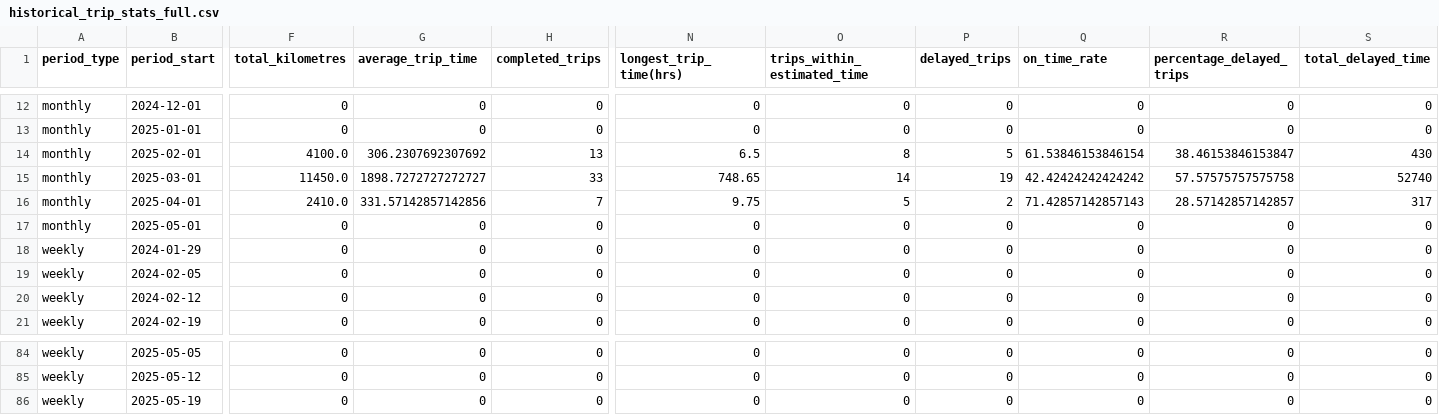
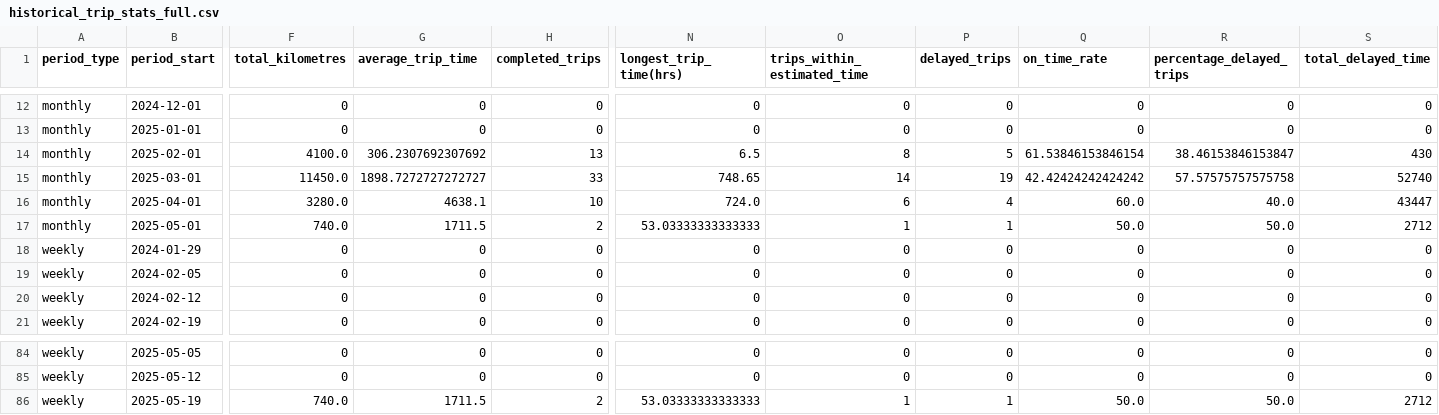
Before and after one commit to magweregwede/HCS-Final-Project, a CSV file: historical_trip_stats_full.csv, drawn as a sheet; only a part is shown, gaps mark what is left out; the diff covers the shown part only; the diff names each change by its address in the sheet, - before the commit and + after, or states it on an @@ line.

```diff
--- a/historical_trip_stats_full.csv
+++ b/historical_trip_stats_full.csv
-F16 (total_kilometres): 2410.0
+F16 (total_kilometres): 3280.0
-G16 (average_trip_time): 331.57142857142856
+G16 (average_trip_time): 4638.1
-H16 (completed_trips): 7
+H16 (completed_trips): 10
-N16 (longest_trip_time(hrs)): 9.75
+N16 (longest_trip_time(hrs)): 724.0
-O16 (trips_within_estimated_time): 5
+O16 (trips_within_estimated_time): 6
-P16 (delayed_trips): 2
+P16 (delayed_trips): 4
-Q16 (on_time_rate): 71.42857142857143
+Q16 (on_time_rate): 60.0
-R16 (percentage_delayed_trips): 28.57142857142857
+R16 (percentage_delayed_trips): 40.0
-S16 (total_delayed_time): 317
+S16 (total_delayed_time): 43447
-F17 (total_kilometres): 0
+F17 (total_kilometres): 740.0
-G17 (average_trip_time): 0
+G17 (average_trip_time): 1711.5
-H17 (completed_trips): 0
+H17 (completed_trips): 2
-N17 (longest_trip_time(hrs)): 0
+N17 (longest_trip_time(hrs)): 53.03333333333333
-O17 (trips_within_estimated_time): 0
+O17 (trips_within_estimated_time): 1
-P17 (delayed_trips): 0
+P17 (delayed_trips): 1
-Q17 (on_time_rate): 0
+Q17 (on_time_rate): 50.0
-R17 (percentage_delayed_trips): 0
+R17 (percentage_delayed_trips): 50.0
-S17 (total_delayed_time): 0
+S17 (total_delayed_time): 2712
-F86 (total_kilometres): 0
+F86 (total_kilometres): 740.0
-G86 (average_trip_time): 0
+G86 (average_trip_time): 1711.5
-H86 (completed_trips): 0
+H86 (completed_trips): 2
-N86 (longest_trip_time(hrs)): 0
+N86 (longest_trip_time(hrs)): 53.03333333333333
-O86 (trips_within_estimated_time): 0
+O86 (trips_within_estimated_time): 1
-P86 (delayed_trips): 0
+P86 (delayed_trips): 1
-Q86 (on_time_rate): 0
+Q86 (on_time_rate): 50.0
-R86 (percentage_delayed_trips): 0
+R86 (percentage_delayed_trips): 50.0
-S86 (total_delayed_time): 0
+S86 (total_delayed_time): 2712
```
Also changed, not shown: 130 edited cells elsewhere in this file, 7 other files.
